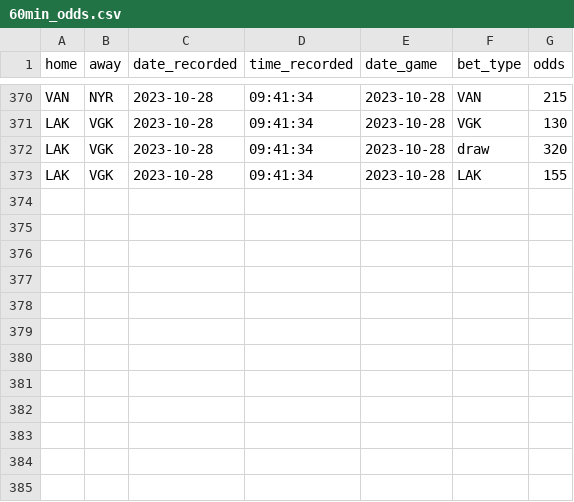
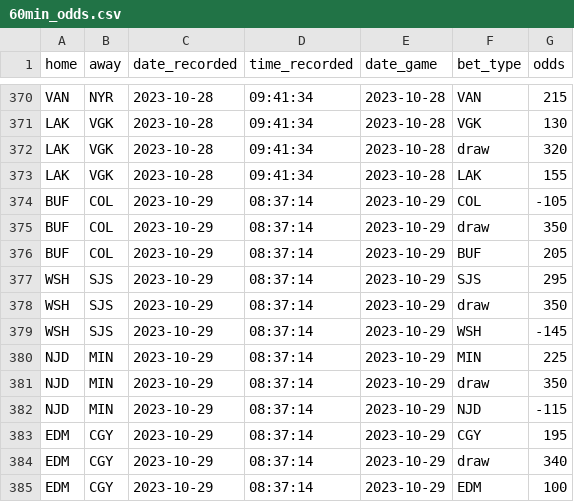
Before and after one commit to michalekb11/NHL-expected-goals, a CSV file: data/daily/odds/60min_odds.csv, drawn as a sheet; only a part is shown, gaps mark what is left out.

Commit message:
daily scrape

```diff
--- a/data/daily/odds/60min_odds.csv
+++ b/data/daily/odds/60min_odds.csv
@@ -373 +373,13 @@ LAK,VGK,2023-10-28,09:41:34,2023-10-28,draw,320
 LAK,VGK,2023-10-28,09:41:34,2023-10-28,LAK,155
+BUF,COL,2023-10-29,08:37:14,2023-10-29,COL,-105
+BUF,COL,2023-10-29,08:37:14,2023-10-29,draw,350
+BUF,COL,2023-10-29,08:37:14,2023-10-29,BUF,205
+WSH,SJS,2023-10-29,08:37:14,2023-10-29,SJS,295
+WSH,SJS,2023-10-29,08:37:14,2023-10-29,draw,350
+WSH,SJS,2023-10-29,08:37:14,2023-10-29,WSH,-145
+NJD,MIN,2023-10-29,08:37:14,2023-10-29,MIN,225
+NJD,MIN,2023-10-29,08:37:14,2023-10-29,draw,350
+NJD,MIN,2023-10-29,08:37:14,2023-10-29,NJD,-115
+EDM,CGY,2023-10-29,08:37:14,2023-10-29,CGY,195
+EDM,CGY,2023-10-29,08:37:14,2023-10-29,draw,340
+EDM,CGY,2023-10-29,08:37:14,2023-10-29,EDM,100
```
Also changed, not shown: data/daily/DF_projected_goalies.csv, data/daily/odds/ml_odds.csv, 5 other files.
